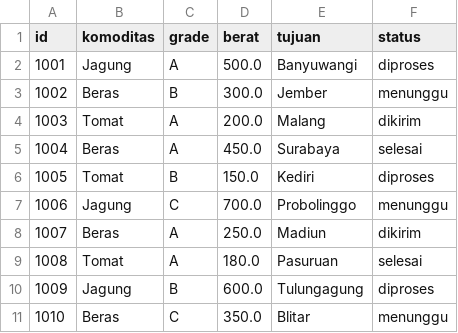
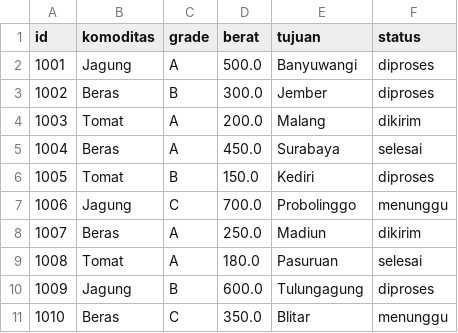
Before and after one commit to hasbihabibi/finalproyekstrukturdata, a CSV file: data/pengiriman.csv, drawn as a sheet.

Commit message:
update csv

```diff
--- a/data/pengiriman.csv
+++ b/data/pengiriman.csv
@@ -2,3 +2,3 @@ id,komoditas,grade,berat,tujuan,status
 1001,Jagung,A,500.0,Banyuwangi,diproses
-1002,Beras,B,300.0,Jember,menunggu
+1002,Beras,B,300.0,Jember,diproses
 1003,Tomat,A,200.0,Malang,dikirim
```
